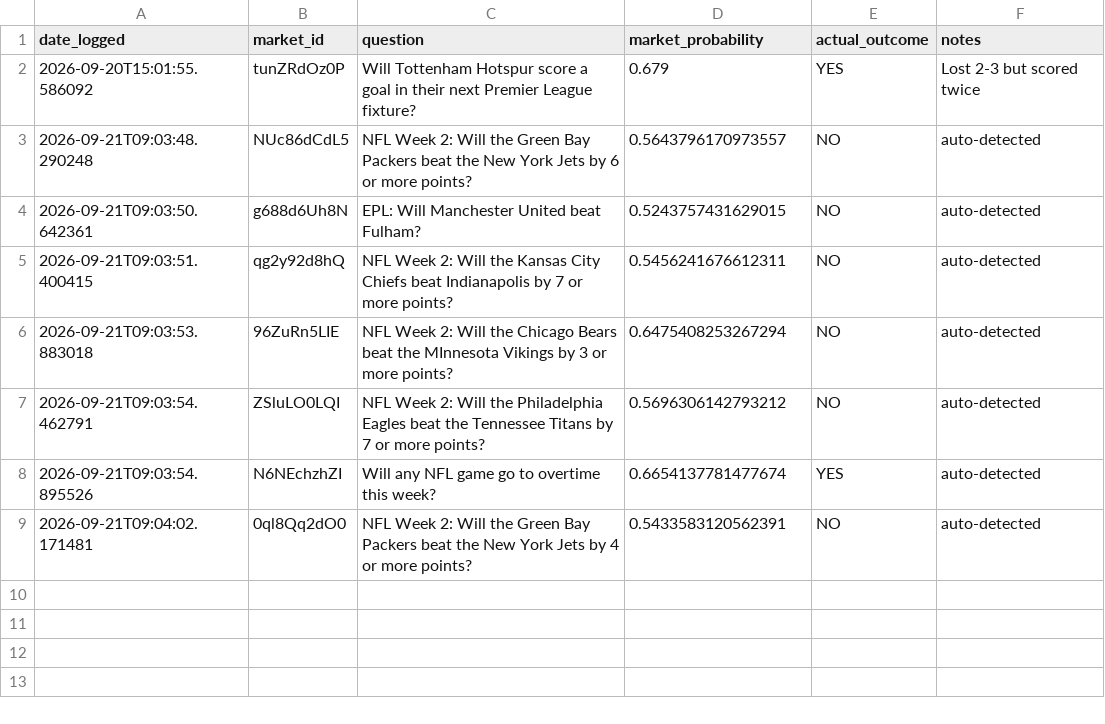
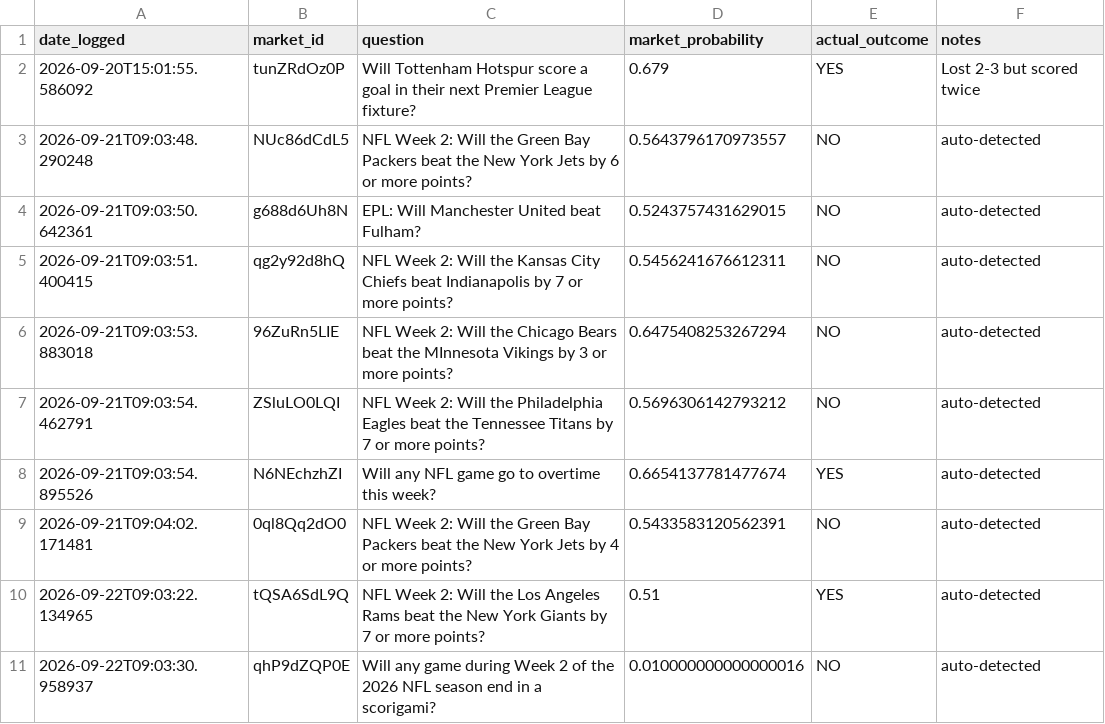
Before and after one commit to lmc720/prediction-bot, a CSV file: outcomes_log.csv, drawn as a sheet.

```diff
--- a/outcomes_log.csv
+++ b/outcomes_log.csv
@@ -9 +9,3 @@ date_logged,market_id,question,market_probability,actual_outcome,notes
 2026-09-21T09:04:02.171481,0ql8Qq2dO0,NFL Week 2: Will the Green Bay Packers beat the New York Jets by 4 or more points?,0.5433583120562391,NO,auto-detected
+2026-09-22T09:03:22.134965,tQSA6SdL9Q,NFL Week 2: Will the Los Angeles Rams beat the New York Giants by 7 or more points?,0.51,YES,auto-detected
+2026-09-22T09:03:30.958937,qhP9dZQP0E,Will any game during Week 2 of the 2026 NFL season end in a scorigami?,0.010000000000000016,NO,auto-detected
```
